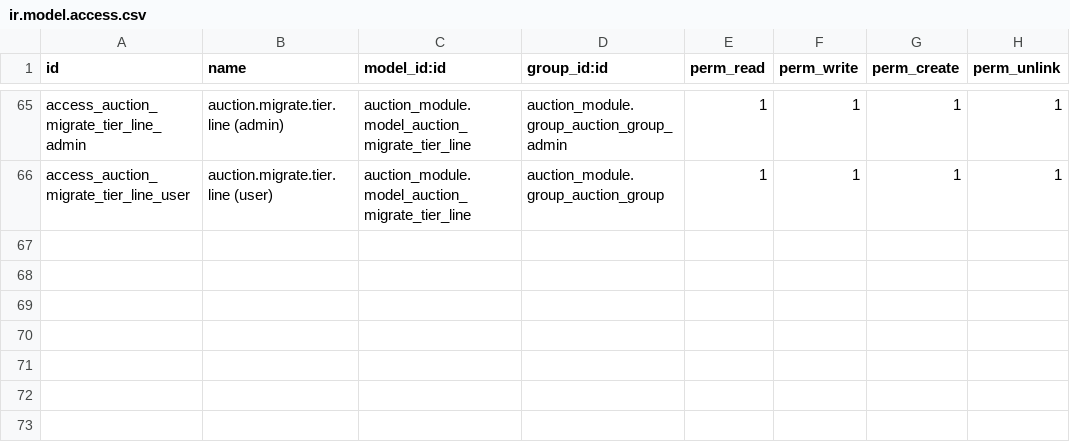
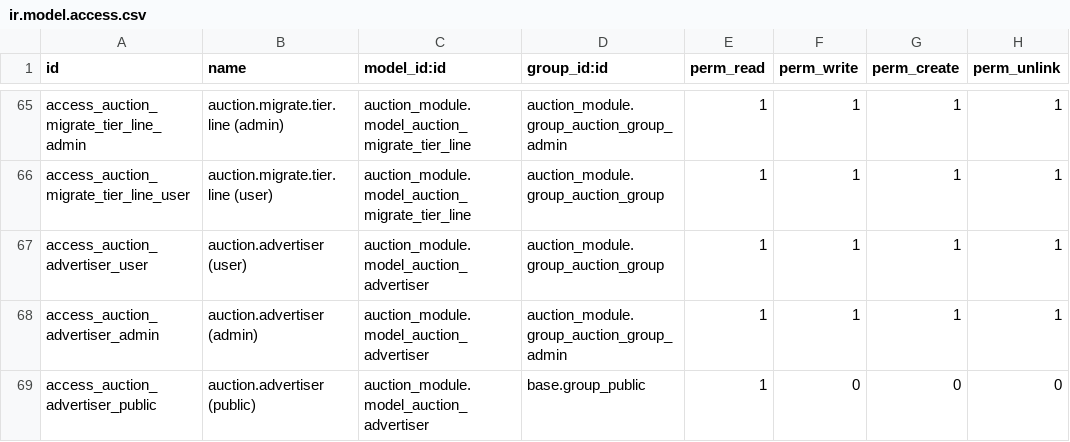
Before and after one commit to abhishek12198/auction_champ, a CSV file: auction_module/security/ir.model.access.csv, drawn as a sheet; only a part is shown, gaps mark what is left out.

```diff
--- a/auction_module/security/ir.model.access.csv
+++ b/auction_module/security/ir.model.access.csv
@@ -66 +66,4 @@ access_auction_migrate_tier_line_admin,auction.migrate.tier.line (admin),auction
 access_auction_migrate_tier_line_user,auction.migrate.tier.line (user),auction_module.model_auction_migrate_tier_line,auction_module.group_auction_group,1,1,1,1
+access_auction_advertiser_user,auction.advertiser (user),auction_module.model_auction_advertiser,auction_module.group_auction_group,1,1,1,1
+access_auction_advertiser_admin,auction.advertiser (admin),auction_module.model_auction_advertiser,auction_module.group_auction_group_admin,1,1,1,1
+access_auction_advertiser_public,auction.advertiser (public),auction_module.model_auction_advertiser,base.group_public,1,0,0,0
```
Also changed, not shown: 7 other files.
